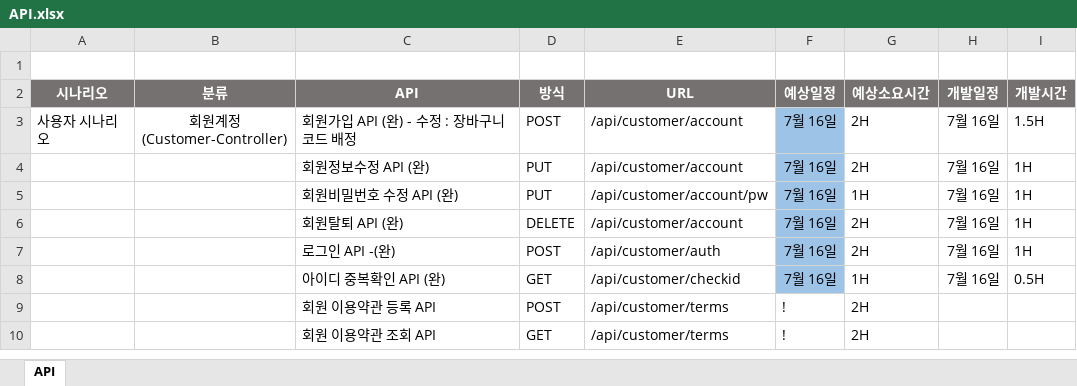
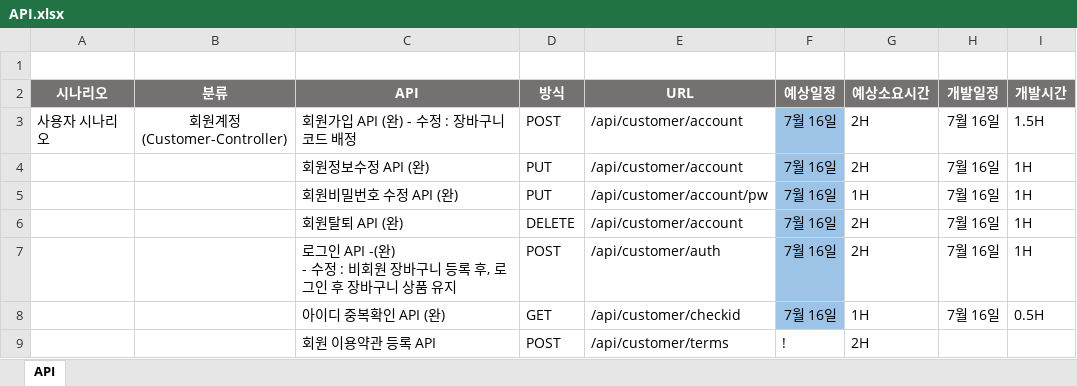
Before and after one commit to skok1025/ShoppingMall, an Excel workbook: API.xlsx, sheet API, drawn as a sheet; only a part is shown; the shorter side is filled out with more unchanged rows; values as stored, in another font and other column widths than the file's, no borders; ↵ is a line break in a cell; the diff names each change by its address in the sheet, - before the commit and + after, or states it on an @@ line.

Commit message:
비회원 상태에서 장바구니에 상품 등록 후, 회원으로 로그인 했을 때 장바구니 상품유지 처리

```diff
--- a/API.xlsx (sheet API)
+++ b/API.xlsx (sheet API)
-C7 (API): 로그인 API -(완)
+C7 (API): 로그인 API -(완) ↵ - 수정 : 비회원 장바구니 등록 후, 로그인 후 장바구니 상품 유지
```
Also changed, not shown: 1 other file.
